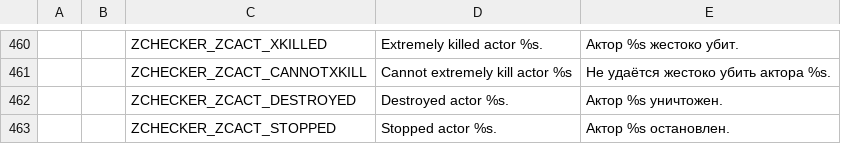
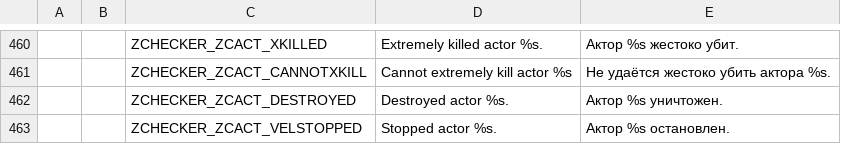
Before and after one commit to LLDM-Doom-Modding/ZChecker, a CSV file: LANGUAGE.gzdoom400.csv, drawn as a sheet; only a part is shown, gaps mark what is left out; the diff covers the shown part only; the diff names each change by its address in the sheet, - before the commit and + after, or states it on an @@ line.

Commit message:
Ошибки в файлах локализаций; полная остановка игрока в "zcact stop".
Ранее после остановки самого себя ("zcact self stop") продолжалось покачивание камеры.

```diff
--- a/LANGUAGE.gzdoom400.csv
+++ b/LANGUAGE.gzdoom400.csv
-C463: ZCHECKER_ZCACT_STOPPED
+C463: ZCHECKER_ZCACT_VELSTOPPED
```
Also changed, not shown: 3 edited cells elsewhere in this file, 3 other files.
